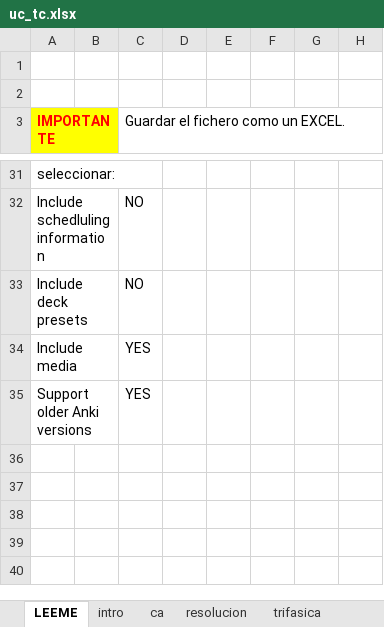
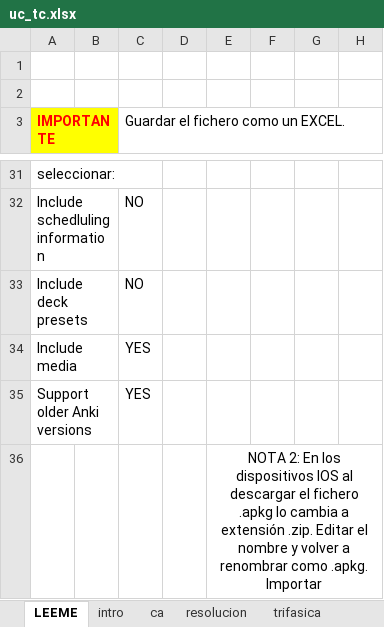
Before and after one commit to mmanana/ankipy, an Excel workbook: uc_tc.xlsx, sheet LEEME, drawn as a sheet; only a part is shown, gaps mark what is left out; values as stored, in another font and other column widths than the file's, no borders; the diff names each change by its address in the sheet, - before the commit and + after, or states it on an @@ line.

```diff
--- a/uc_tc.xlsx (sheet LEEME)
+++ b/uc_tc.xlsx (sheet LEEME)
+row 36:  |  |  |  | NOTA 2: En los dispositivos IOS al descargar el fichero .apkg lo cambia a extensión .zip. Editar el nombre y volver a renombrar como .apkg. Importar
```
Also changed, not shown: sheet ca, sheet intro, sheet maquinas, sheet resolucion, sheet trifasica, 1 other file.
